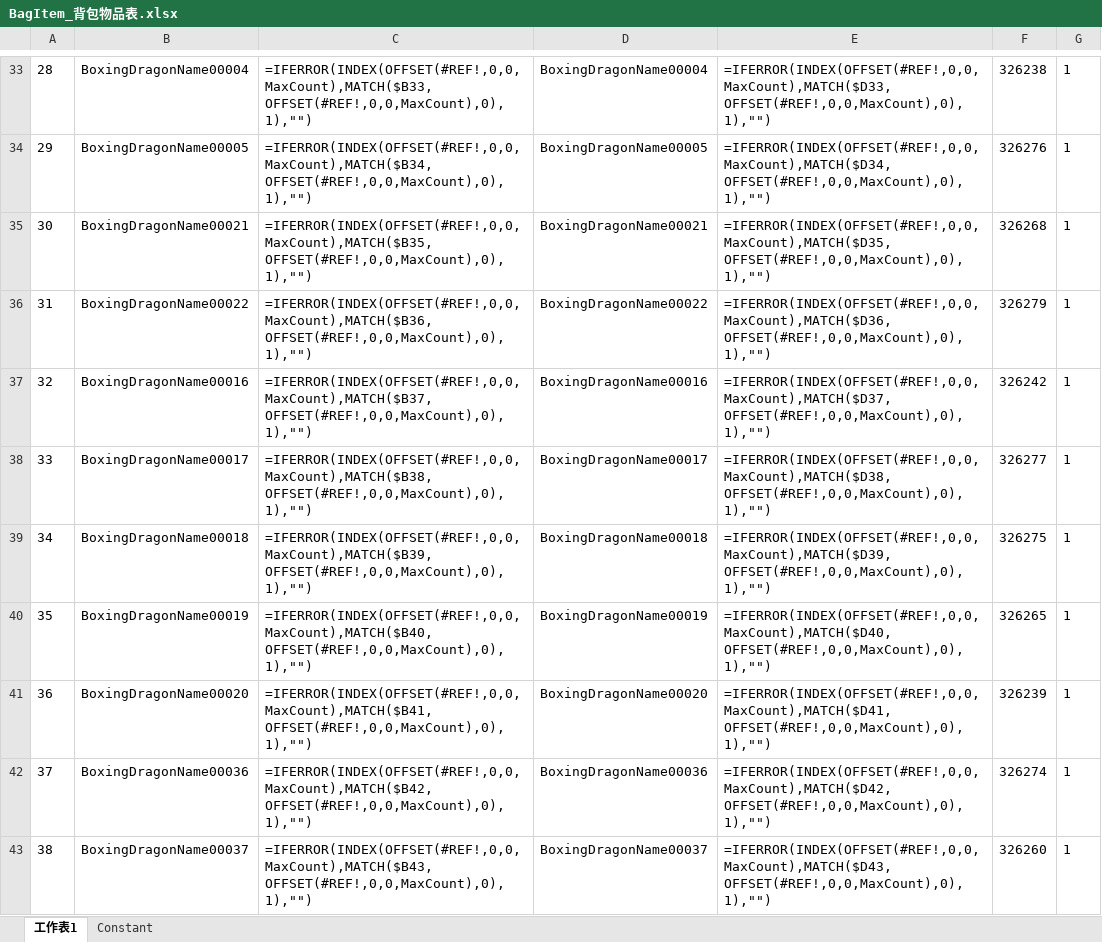
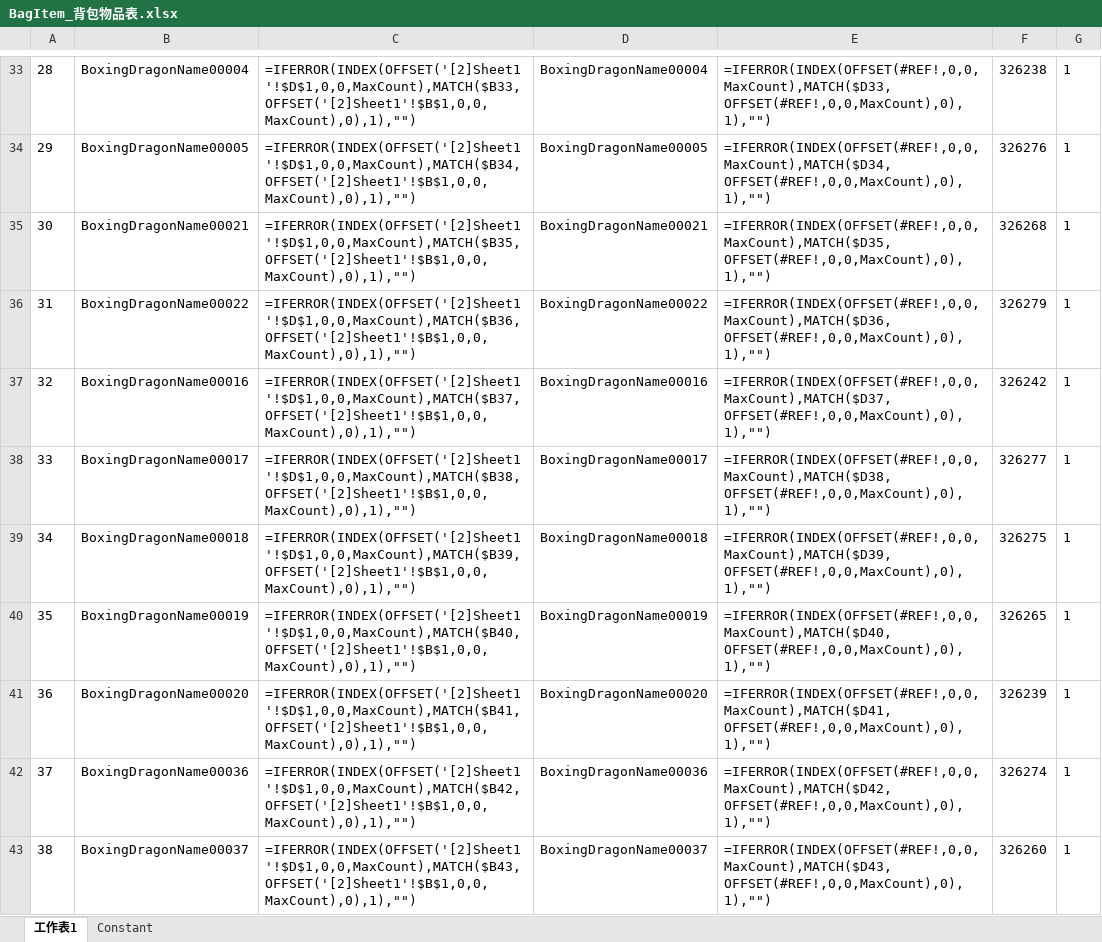
Before and after one commit to mobox-lab/dragonverse, an Excel workbook: dragon-verse/Excels/BagItem_背包物品表.xlsx, sheet 工作表1, drawn as a sheet; only a part is shown, gaps mark what is left out; values as stored, in another font and other column widths than the file's, no borders; formulas are shown in place of their values; the diff covers the shown part only; the diff names each change by its address in the sheet, - before the commit and + after, or states it on an @@ line.

```diff
--- a/dragon-verse/Excels/BagItem_背包物品表.xlsx (sheet 工作表1)
+++ b/dragon-verse/Excels/BagItem_背包物品表.xlsx (sheet 工作表1)
-C33: =IFERROR(INDEX(OFFSET(#REF!,0,0,MaxCount),MATCH($B33,OFFSET(#REF!,0,0,MaxCount),0),1),"")
+C33: =IFERROR(INDEX(OFFSET('[2]Sheet1'!$D$1,0,0,MaxCount),MATCH($B33,OFFSET('[2]Sheet1'!$B$1,0,0,MaxCount),0),1),"")
-C34: =IFERROR(INDEX(OFFSET(#REF!,0,0,MaxCount),MATCH($B34,OFFSET(#REF!,0,0,MaxCount),0),1),"")
+C34: =IFERROR(INDEX(OFFSET('[2]Sheet1'!$D$1,0,0,MaxCount),MATCH($B34,OFFSET('[2]Sheet1'!$B$1,0,0,MaxCount),0),1),"")
-C35: =IFERROR(INDEX(OFFSET(#REF!,0,0,MaxCount),MATCH($B35,OFFSET(#REF!,0,0,MaxCount),0),1),"")
+C35: =IFERROR(INDEX(OFFSET('[2]Sheet1'!$D$1,0,0,MaxCount),MATCH($B35,OFFSET('[2]Sheet1'!$B$1,0,0,MaxCount),0),1),"")
-C36: =IFERROR(INDEX(OFFSET(#REF!,0,0,MaxCount),MATCH($B36,OFFSET(#REF!,0,0,MaxCount),0),1),"")
+C36: =IFERROR(INDEX(OFFSET('[2]Sheet1'!$D$1,0,0,MaxCount),MATCH($B36,OFFSET('[2]Sheet1'!$B$1,0,0,MaxCount),0),1),"")
-C37: =IFERROR(INDEX(OFFSET(#REF!,0,0,MaxCount),MATCH($B37,OFFSET(#REF!,0,0,MaxCount),0),1),"")
+C37: =IFERROR(INDEX(OFFSET('[2]Sheet1'!$D$1,0,0,MaxCount),MATCH($B37,OFFSET('[2]Sheet1'!$B$1,0,0,MaxCount),0),1),"")
-C38: =IFERROR(INDEX(OFFSET(#REF!,0,0,MaxCount),MATCH($B38,OFFSET(#REF!,0,0,MaxCount),0),1),"")
+C38: =IFERROR(INDEX(OFFSET('[2]Sheet1'!$D$1,0,0,MaxCount),MATCH($B38,OFFSET('[2]Sheet1'!$B$1,0,0,MaxCount),0),1),"")
-C39: =IFERROR(INDEX(OFFSET(#REF!,0,0,MaxCount),MATCH($B39,OFFSET(#REF!,0,0,MaxCount),0),1),"")
+C39: =IFERROR(INDEX(OFFSET('[2]Sheet1'!$D$1,0,0,MaxCount),MATCH($B39,OFFSET('[2]Sheet1'!$B$1,0,0,MaxCount),0),1),"")
-C40: =IFERROR(INDEX(OFFSET(#REF!,0,0,MaxCount),MATCH($B40,OFFSET(#REF!,0,0,MaxCount),0),1),"")
+C40: =IFERROR(INDEX(OFFSET('[2]Sheet1'!$D$1,0,0,MaxCount),MATCH($B40,OFFSET('[2]Sheet1'!$B$1,0,0,MaxCount),0),1),"")
-C41: =IFERROR(INDEX(OFFSET(#REF!,0,0,MaxCount),MATCH($B41,OFFSET(#REF!,0,0,MaxCount),0),1),"")
+C41: =IFERROR(INDEX(OFFSET('[2]Sheet1'!$D$1,0,0,MaxCount),MATCH($B41,OFFSET('[2]Sheet1'!$B$1,0,0,MaxCount),0),1),"")
-C42: =IFERROR(INDEX(OFFSET(#REF!,0,0,MaxCount),MATCH($B42,OFFSET(#REF!,0,0,MaxCount),0),1),"")
+C42: =IFERROR(INDEX(OFFSET('[2]Sheet1'!$D$1,0,0,MaxCount),MATCH($B42,OFFSET('[2]Sheet1'!$B$1,0,0,MaxCount),0),1),"")
-C43: =IFERROR(INDEX(OFFSET(#REF!,0,0,MaxCount),MATCH($B43,OFFSET(#REF!,0,0,MaxCount),0),1),"")
+C43: =IFERROR(INDEX(OFFSET('[2]Sheet1'!$D$1,0,0,MaxCount),MATCH($B43,OFFSET('[2]Sheet1'!$B$1,0,0,MaxCount),0),1),"")
```
Also changed, not shown: 39 edited cells elsewhere in this sheet.
